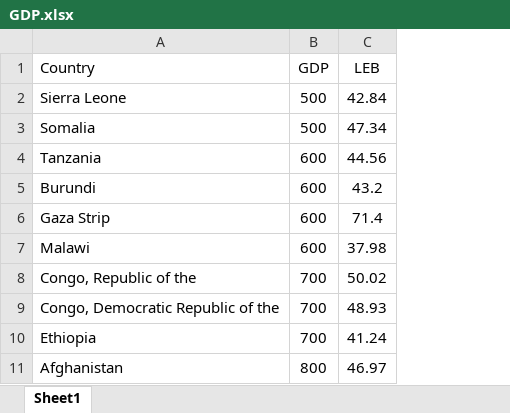
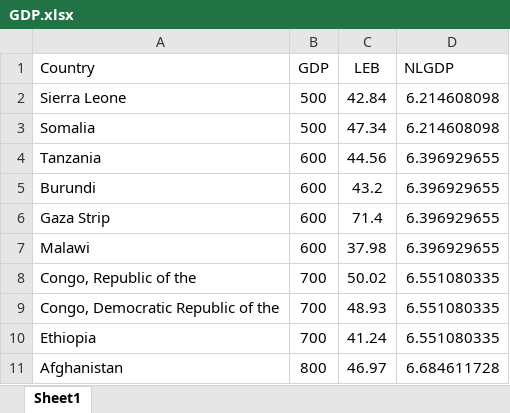
Before and after one commit to DavidRodden/Statistics_Project_B, an Excel workbook: GDP.xlsx, sheet Sheet1, drawn as a sheet; only a part is shown; values as stored, in another font and other column widths than the file's, no borders; the diff names each change by its address in the sheet, - before the commit and + after, or states it on an @@ line.

```diff
--- a/GDP.xlsx (sheet Sheet1)
+++ b/GDP.xlsx (sheet Sheet1)
+column D (NLGDP), rows 2-11: 6.214608098 | 6.214608098 | 6.396929655 | 6.396929655 | 6.396929655 | 6.396929655 | 6.551080335 | 6.551080335 | 6.551080335 | 6.684611728
```
Also changed, not shown: 2 other files.
